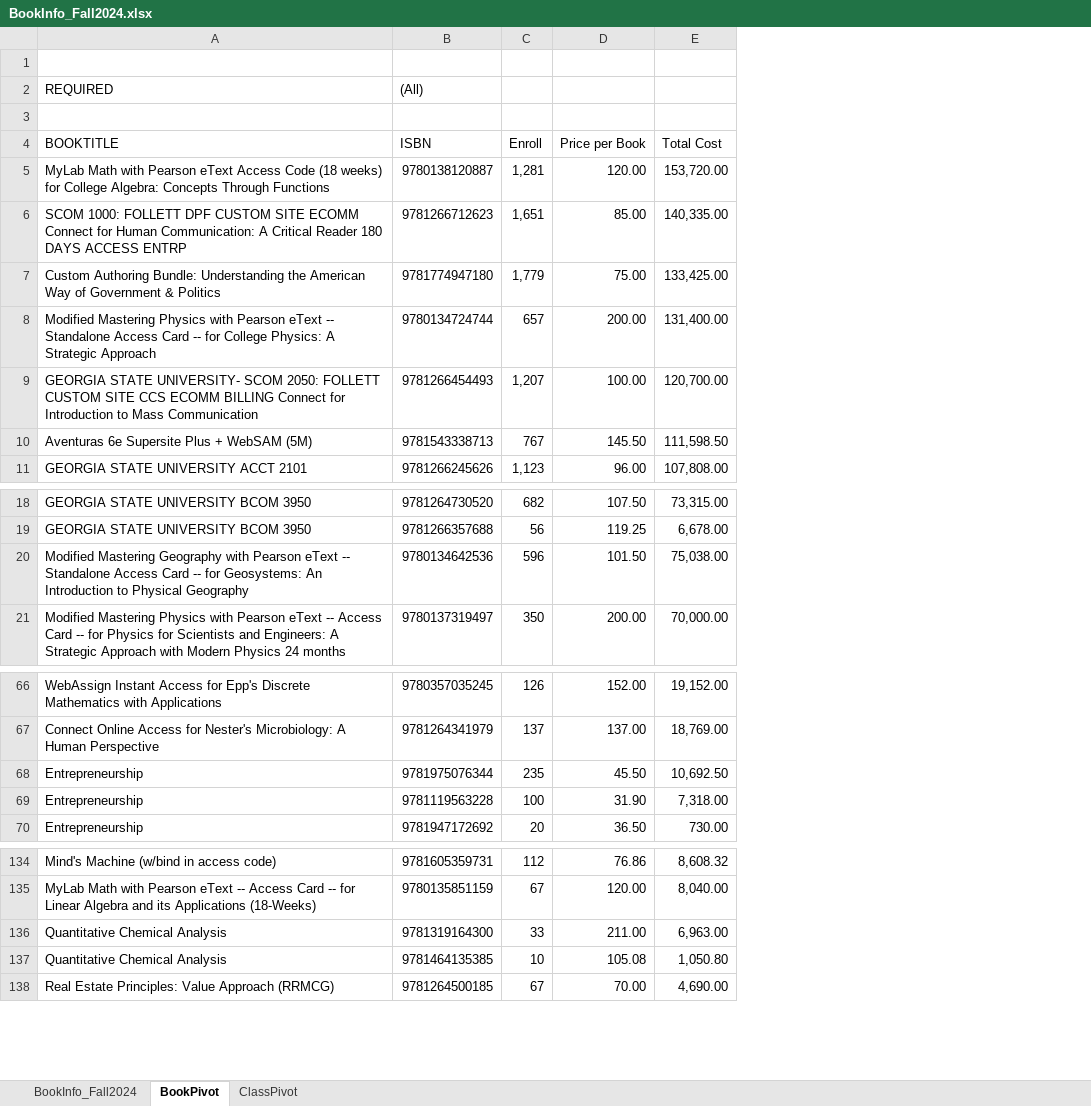
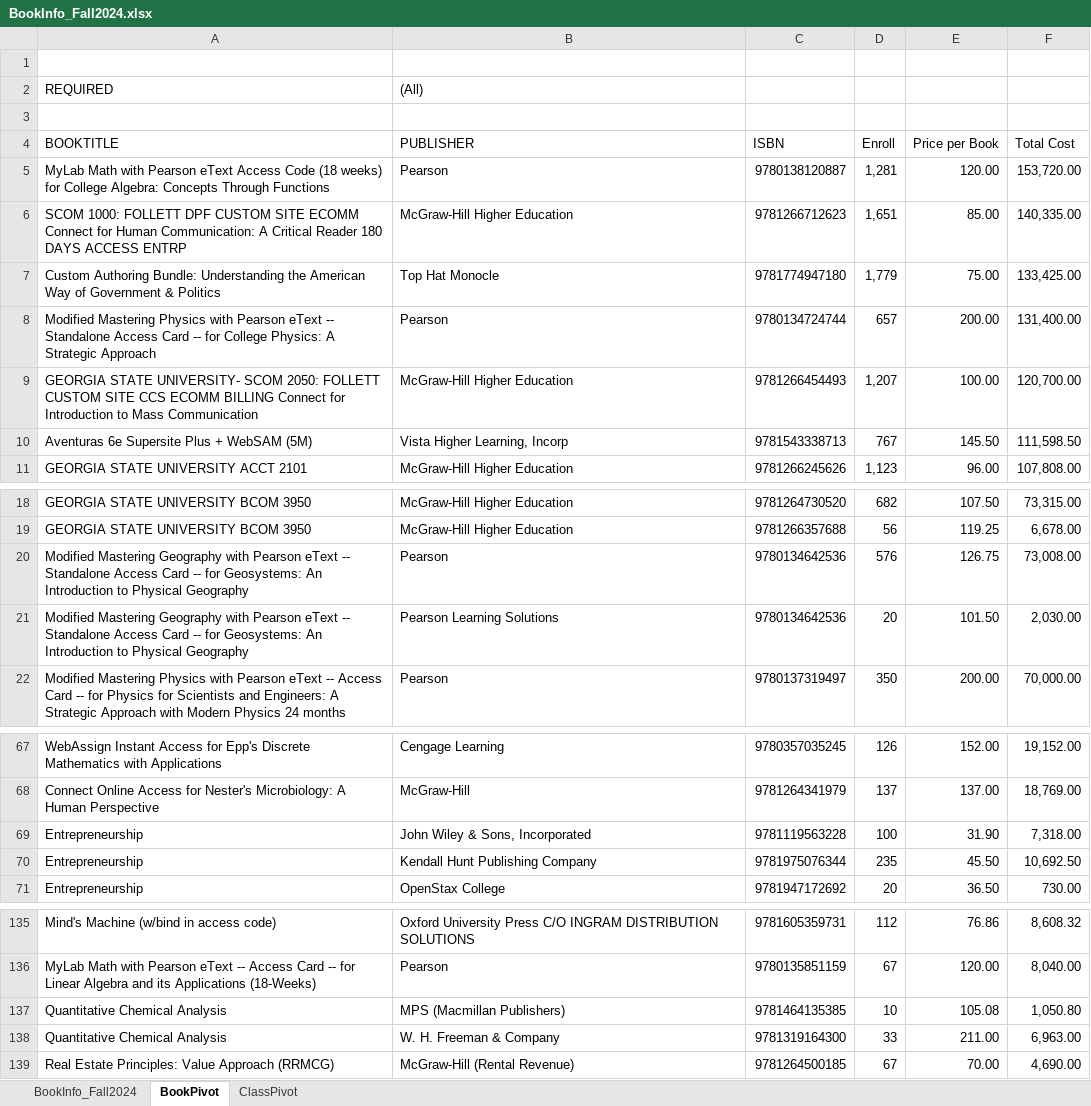
Before and after one commit to apwheele/GSU-books, an Excel workbook: Data/BookInfo_Fall2024.xlsx, sheet BookPivot, drawn as a sheet; only a part is shown, gaps mark what is left out; values as stored, in another font and other column widths than the file's, no borders; addresses are those after the commit; the diff covers the shown part only; the diff names each change by its address in the sheet, - before the commit and + after, or states it on an @@ line.

```diff
--- a/Data/BookInfo_Fall2024.xlsx (sheet BookPivot)
+++ b/Data/BookInfo_Fall2024.xlsx (sheet BookPivot)
+column B (PUBLISHER), row 2: (All); rows 5-11: Pearson | McGraw-Hill Higher Education | Top Hat Monocle | Pearson | McGraw-Hill Higher Education | Vista Higher Learning, Incorp | McGraw-Hill Higher Education; rows 18-19: McGraw-Hill Higher Education | McGraw-Hill Higher Education; rows 21-22: Pearson Learning Solutions | Pearson; rows 67-68: Cengage Learning | McGraw-Hill; rows 70-71: Kendall Hunt Publishing Company | OpenStax College; rows 135-136: Oxford University Press C/O INGRAM DISTRIBUTION SOLUTIONS | Pearson; rows 138-139: W. H. Freeman & Company | McGraw-Hill (Rental Revenue)
-C2 (ISBN): (All)
+C2 (ISBN): (empty)
+row 20: Modified Mastering Geography with Pearson eText -- Standalone Access Card -- for Geosystems: An Introduction to Physical Geography | Pearson | 9780134642536 | 576 | 126.75 | 73,008.00
-D21 (Enroll): 596
+D21 (Enroll): 20
-F21 (Total Cost): 75,038.00
+F21 (Total Cost): 2,030.00
```
Also changed, not shown: 1 moved row elsewhere in this sheet, Data/BookInfo_Spring2025.xlsx, 6 other files.
